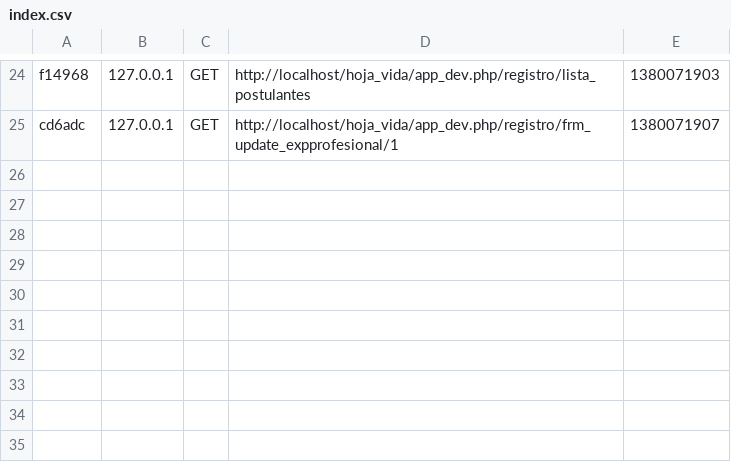
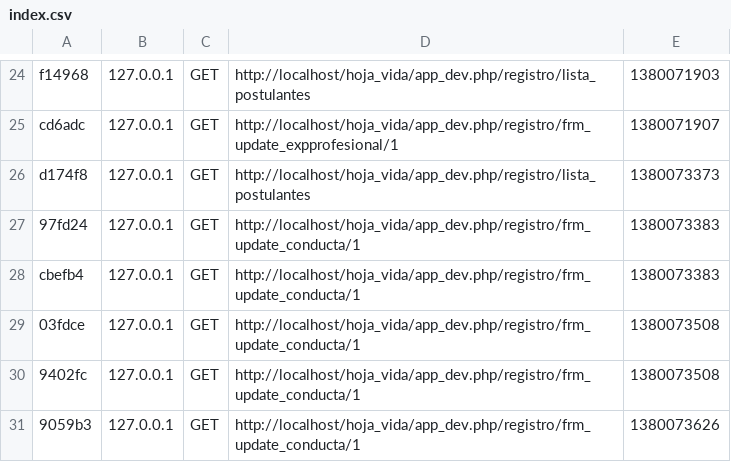
Before and after one commit to nanomedia/hoja_vida, a CSV file: app/cache/dev/profiler/index.csv, drawn as a sheet; only a part is shown, gaps mark what is left out.

```diff
--- a/app/cache/dev/profiler/index.csv
+++ b/app/cache/dev/profiler/index.csv
@@ -25 +25,7 @@ f14968,127.0.0.1,GET,http://localhost/hoja_vida/app_dev.php/registro/lista_postu
 cd6adc,127.0.0.1,GET,http://localhost/hoja_vida/app_dev.php/registro/frm_update_expprofesional/1,1380071907,
+d174f8,127.0.0.1,GET,http://localhost/hoja_vida/app_dev.php/registro/lista_postulantes,1380073373,
+97fd24,127.0.0.1,GET,http://localhost/hoja_vida/app_dev.php/registro/frm_update_conducta/1,1380073383,
+cbefb4,127.0.0.1,GET,http://localhost/hoja_vida/app_dev.php/registro/frm_update_conducta/1,1380073383,
+03fdce,127.0.0.1,GET,http://localhost/hoja_vida/app_dev.php/registro/frm_update_conducta/1,1380073508,
+9402fc,127.0.0.1,GET,http://localhost/hoja_vida/app_dev.php/registro/frm_update_conducta/1,1380073508,
+9059b3,127.0.0.1,GET,http://localhost/hoja_vida/app_dev.php/registro/frm_update_conducta/1,1380073626,
```
Also changed, not shown: 33 other files.
